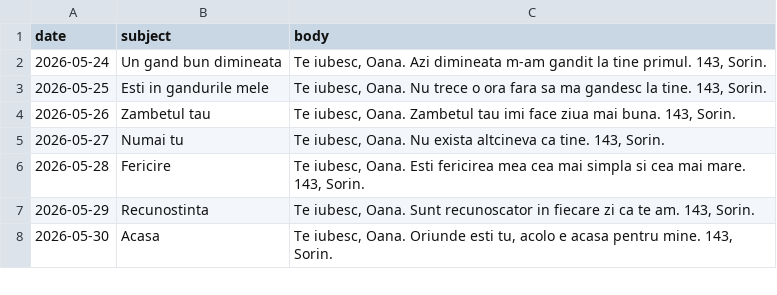
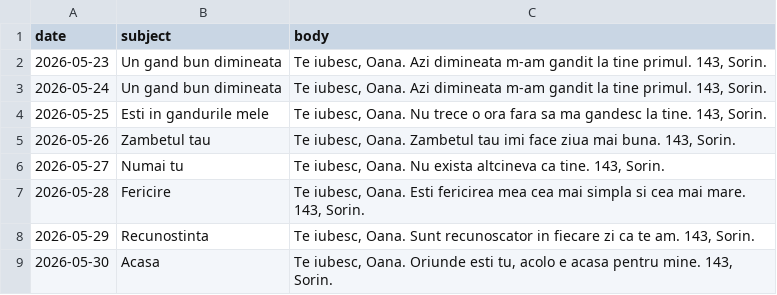
Before and after one commit to sorinHus/daily-mail, a CSV file: emails.csv, drawn as a sheet; only a part is shown; the diff names each change by its address in the sheet, - before the commit and + after, or states it on an @@ line.

Commit message:
Add new email entry for May 23, 2026

```diff
--- a/emails.csv
+++ b/emails.csv
+row 2: 2026-05-23 | Un gand bun dimineata | Te iubesc, Oana. Azi dimineata m-am gandit la tine primul. 143, Sorin.
```
